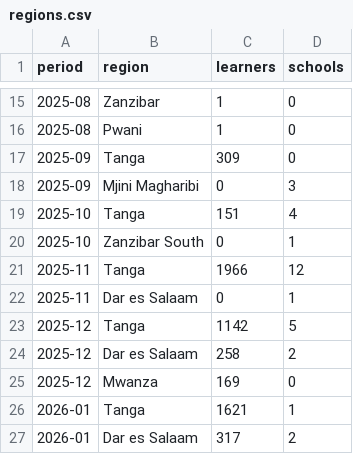
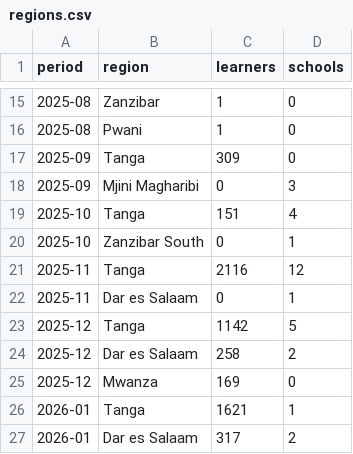
Before and after one commit to tusometechnologies/dashboard, a CSV file: data/regions.csv, drawn as a sheet; only a part is shown, gaps mark what is left out.

```diff
--- a/data/regions.csv
+++ b/data/regions.csv
@@ -20,3 +20,3 @@ period,region,learners,schools
 2025-10,Zanzibar South,0,1
-2025-11,Tanga,1966,12
+2025-11,Tanga,2116,12
 2025-11,Dar es Salaam,0,1
```
Also changed, not shown: data/by_level.csv, data/monthly.csv, 5 other files.
